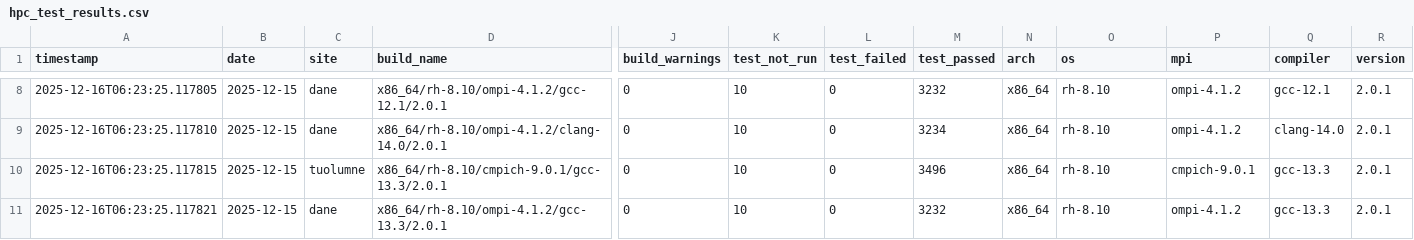
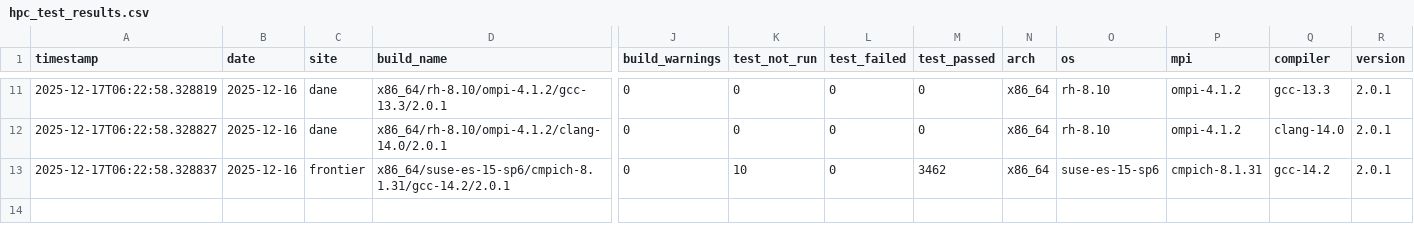
Before and after one commit to hyoklee/hpc-h5, a CSV file: src/hpc_test_results.csv, drawn as a sheet; only a part is shown, gaps mark what is left out; removed rows and columns are numbered as before the commit, all else as after; rows hold the shown columns only; the diff covers the shown part only; the diff names each change by its address in the sheet, - before the commit and + after, or states it on an @@ line.

```diff
--- a/src/hpc_test_results.csv
+++ b/src/hpc_test_results.csv
-A11 (timestamp): 2025-12-16T06:23:25.117805
+A11 (timestamp): 2025-12-17T06:22:58.328819
-B11:B13 (date): 2025-12-15
+B11:B13 (date): 2025-12-16
-D11 (build_name): x86_64/rh-8.10/ompi-4.1.2/gcc-12.1/2.0.1
+D11 (build_name): x86_64/rh-8.10/ompi-4.1.2/gcc-13.3/2.0.1
-K11:K12 (test_not_run): 10
+K11:K12 (test_not_run): 0
-M11 (test_passed): 3232
+M11 (test_passed): 0
-Q11 (compiler): gcc-12.1
+Q11 (compiler): gcc-13.3
-A12 (timestamp): 2025-12-16T06:23:25.117810
+A12 (timestamp): 2025-12-17T06:22:58.328827
-M12 (test_passed): 3234
+M12 (test_passed): 0
-A13 (timestamp): 2025-12-16T06:23:25.117815
+A13 (timestamp): 2025-12-17T06:22:58.328837
-C13 (site): tuolumne
+C13 (site): frontier
-D13 (build_name): x86_64/rh-8.10/cmpich-9.0.1/gcc-13.3/2.0.1
+D13 (build_name): x86_64/suse-es-15-sp6/cmpich-8.1.31/gcc-14.2/2.0.1
-M13 (test_passed): 3496
+M13 (test_passed): 3462
-O13 (os): rh-8.10
+O13 (os): suse-es-15-sp6
-P13 (mpi): cmpich-9.0.1
+P13 (mpi): cmpich-8.1.31
-Q13 (compiler): gcc-13.3
+Q13 (compiler): gcc-14.2
-row 11: 2025-12-16T06:23:25.117821 | 2025-12-15 | dane | x86_64/rh-8.10/ompi-4.1.2/gcc-13.3/2.0.1 | 0 | 10 | 0 | 3232 | x86_64 | rh-8.10 | ompi-4.1.2 | gcc-13.3 | 2.0.1
```
Also changed, not shown: 3 added rows and 29 edited cells elsewhere in this file, 2 other files.
